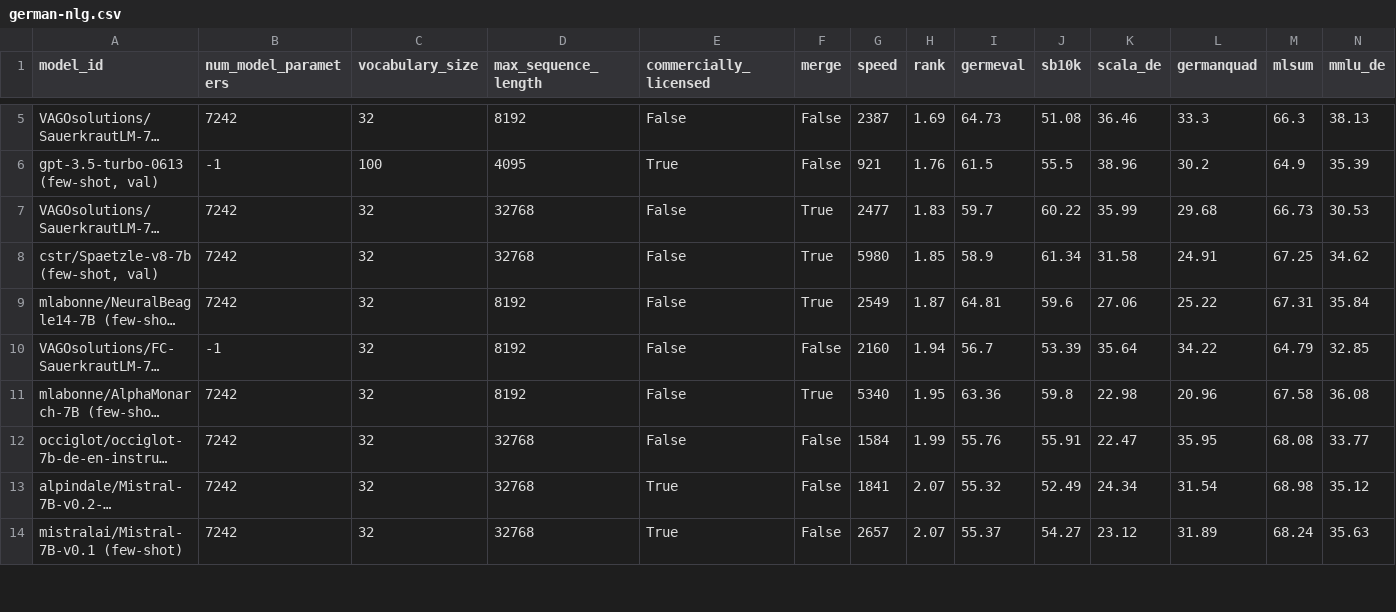
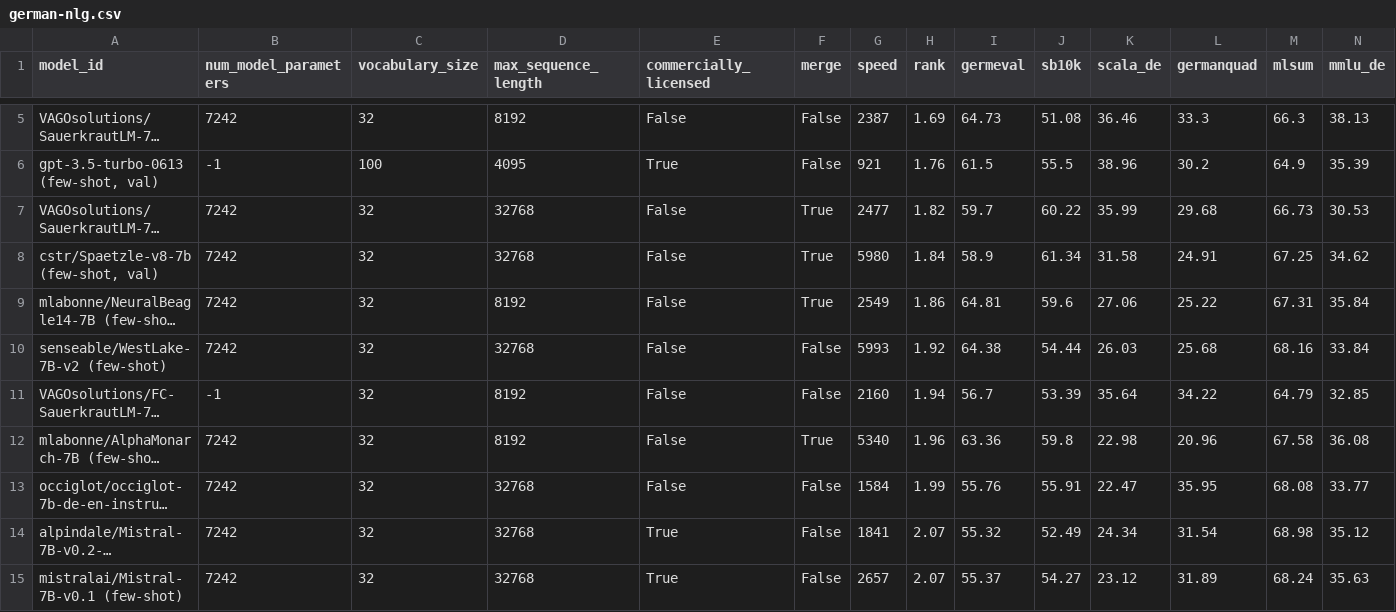
Before and after one commit to ScandEval/scandeval.github.io, a CSV file: german-nlg.csv, drawn as a sheet; only a part is shown, gaps mark what is left out; long unchanged cells end in …; addresses are those after the commit; rows hold the shown columns only; the diff covers the shown part only; the diff names each change by its address in the sheet, - before the commit and + after, or states it on an @@ line.

```diff
--- a/german-nlg.csv
+++ b/german-nlg.csv
-H7 (rank): 1.83
+H7 (rank): 1.82
-H8 (rank): 1.85
+H8 (rank): 1.84
-H9 (rank): 1.87
+H9 (rank): 1.86
+row 10: senseable/WestLake-7B-v2 (few-shot) | 7242 | 32 | 32768 | False | False | 5993 | 1.92 | 64.38 | 54.44 | 26.03 | 25.68 | 68.16 | 33.84
-H12 (rank): 1.95
+H12 (rank): 1.96
```
Also changed, not shown: 1 added row, 1 removed row and 15 edited cells elsewhere in this file, dutch-nlg.csv, dutch-nlu.csv, 27 other files.
